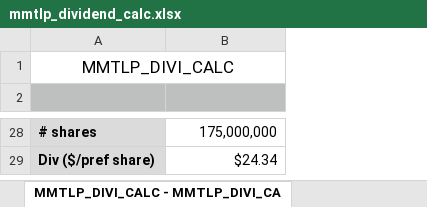
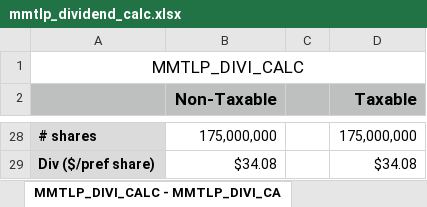
Before and after one commit to tonys357/MMTLP_DIVI_CALC, an Excel workbook: mmtlp_dividend_calc.xlsx, sheet MMTLP_DIVI_CALC - MMTLP_DIVI_CA, drawn as a sheet; only a part is shown, gaps mark what is left out; values as stored, in another font and other column widths than the file's, no borders; the diff covers the shown part only; the diff names each change by its address in the sheet, - before the commit and + after, or states it on an @@ line.

Commit message:
price of oil increases, so I updated the table with more columns - also increased COGS cost to /bbl

```diff
--- a/mmtlp_dividend_calc.xlsx (sheet MMTLP_DIVI_CALC - MMTLP_DIVI_CA)
+++ b/mmtlp_dividend_calc.xlsx (sheet MMTLP_DIVI_CALC - MMTLP_DIVI_CA)
+column C, empty
+column D (Taxable), rows 28-29: 175,000,000 | $34.08
-row 2: (empty)
+row 2:  | Non-Taxable |  | Taxable
-B29 (Non-Taxable): $24.34
+B29 (Non-Taxable): $34.08
```
Also changed, not shown: 11 edited cells elsewhere in this sheet, sheet reinvesting_1000_shares_mmtlp -, sheet Export Summary, other sheet tabs, charts or pictures, 1 other file.
